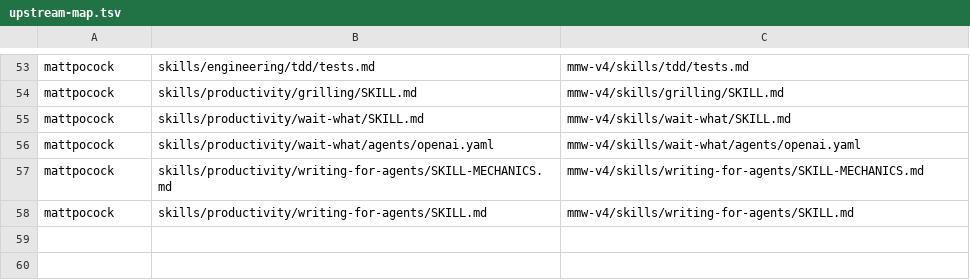
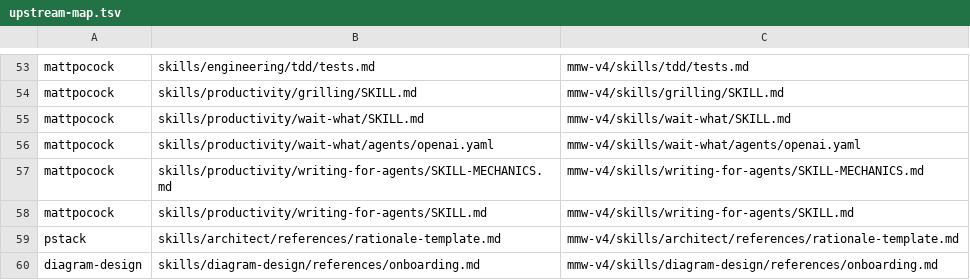
Before and after one commit to chancheuklap/multi-model-workflow, a TSV file: mmw-v4/skills/writing-for-agents/scripts/upstream-map.tsv, drawn as a sheet; only a part is shown, gaps mark what is left out; the diff names each change by its address in the sheet, - before the commit and + after, or states it on an @@ line.

Commit message:
fix(#1143): map unchanged upstream instruction files
Apply the correction settled in #1149 without judgement exceptions. Map the architect rationale template and Diagram Design onboarding reference so upstream lines pass while MMW-written lines remain checked.

Writing-for-agents: ran 28 skipped 0. Lib: Ran 25 tests; OK. HOST NEUTRALITY OK.

```diff
--- a/mmw-v4/skills/writing-for-agents/scripts/upstream-map.tsv
+++ b/mmw-v4/skills/writing-for-agents/scripts/upstream-map.tsv
+row 59: pstack | skills/architect/references/rationale-template.md | mmw-v4/skills/architect/references/rationale-template.md
+row 60: diagram-design | skills/diagram-design/references/onboarding.md | mmw-v4/skills/diagram-design/references/onboarding.md
```
